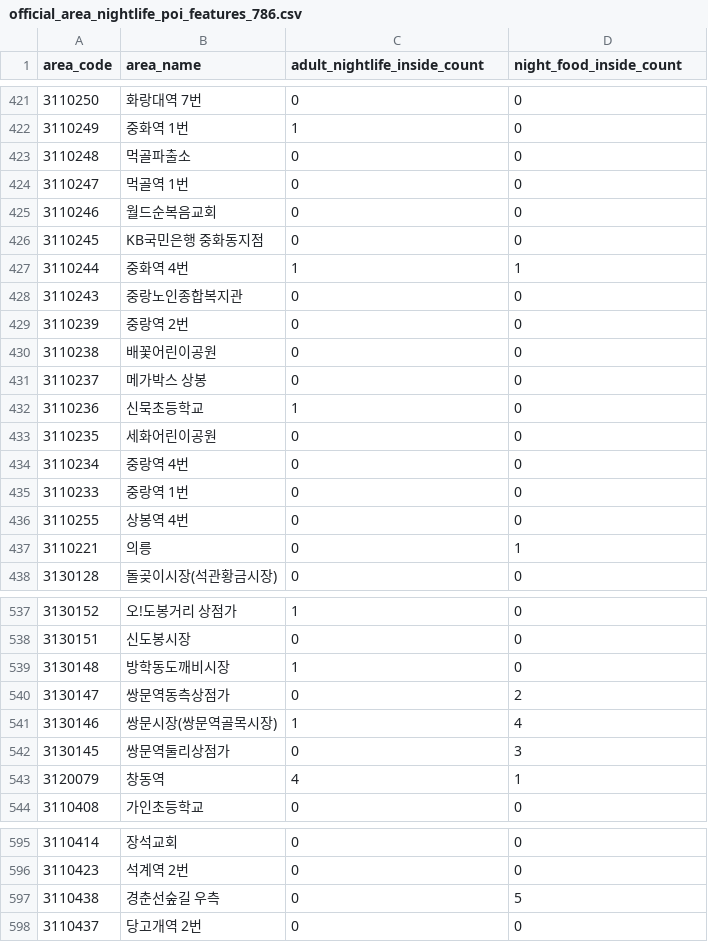
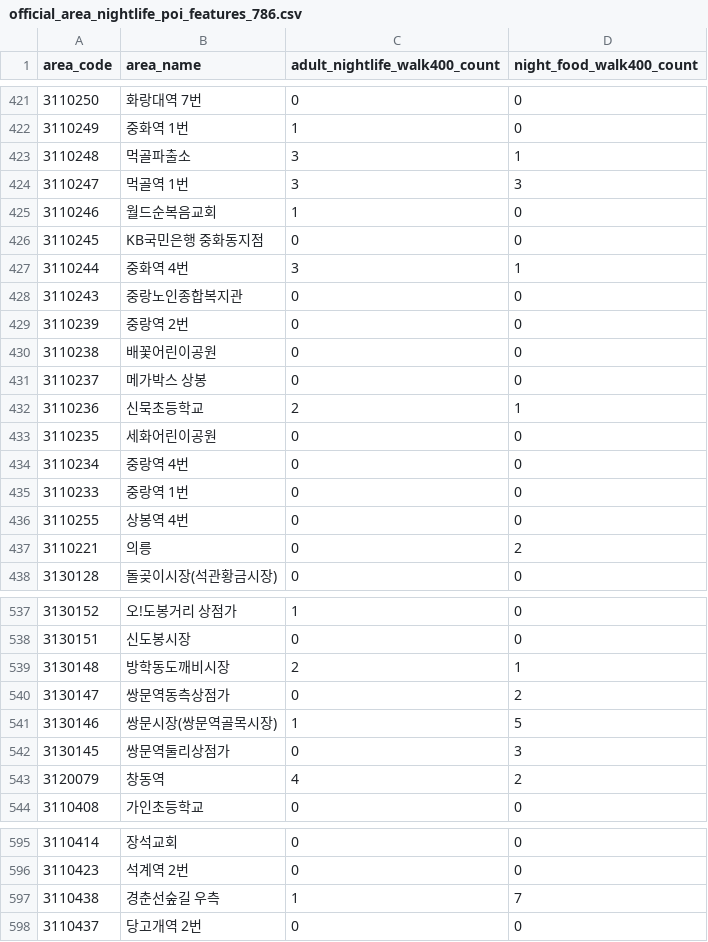
Before and after one commit to editpanda-dev/maximus-analysis-archive, a CSV file: data/processed/nightlife_poi_v1/official_area_nightlife_poi_features_786.csv, drawn as a sheet; only a part is shown, gaps mark what is left out; the diff covers the shown part only.

```diff
--- a/data/processed/nightlife_poi_v1/official_area_nightlife_poi_features_786.csv
+++ b/data/processed/nightlife_poi_v1/official_area_nightlife_poi_features_786.csv
@@ -1 +1 @@
-area_code,area_name,adult_nightlife_inside_count,night_food_inside_count
+area_code,area_name,adult_nightlife_walk400_count,night_food_walk400_count
@@ -422,7 +422,7 @@
 3110249,중화역 1번,1,0
-3110248,먹골파출소,0,0
-3110247,먹골역 1번,0,0
-3110246,월드순복음교회,0,0
+3110248,먹골파출소,3,1
+3110247,먹골역 1번,3,3
+3110246,월드순복음교회,1,0
 3110245,KB국민은행 중화동지점,0,0
-3110244,중화역 4번,1,1
+3110244,중화역 4번,3,1
 3110243,중랑노인종합복지관,0,0
@@ -431,3 +431,3 @@
 3110237,메가박스 상봉,0,0
-3110236,신묵초등학교,1,0
+3110236,신묵초등학교,2,1
 3110235,세화어린이공원,0,0
@@ -436,3 +436,3 @@
 3110255,상봉역 4번,0,0
-3110221,의릉,0,1
+3110221,의릉,0,2
 3130128,돌곶이시장(석관황금시장),0,0
@@ -538,7 +538,7 @@
 3130151,신도봉시장,0,0
-3130148,방학동도깨비시장,1,0
+3130148,방학동도깨비시장,2,1
 3130147,쌍문역동측상점가,0,2
-3130146,쌍문시장(쌍문역골목시장),1,4
+3130146,쌍문시장(쌍문역골목시장),1,5
 3130145,쌍문역둘리상점가,0,3
-3120079,창동역,4,1
+3120079,창동역,4,2
 3110408,가인초등학교,0,0
@@ -596,3 +596,3 @@
 3110423,석계역 2번,0,0
-3110438,경춘선숲길 우측,0,5
+3110438,경춘선숲길 우측,1,7
 3110437,당고개역 2번,0,0
```
Also changed, not shown: 80 edited cells elsewhere in this file, data/processed/leisure_culture_v1/leisure_culture_v1_raw_top10.csv, data/processed/leisure_culture_v1/leisure_culture_v1_size_adjusted_top10.csv, 13 other files.
